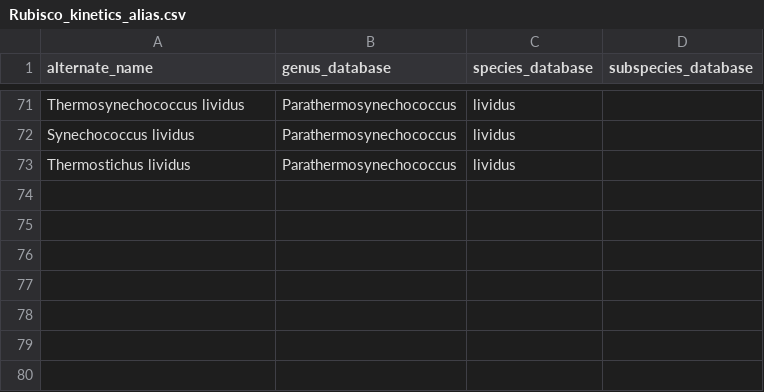
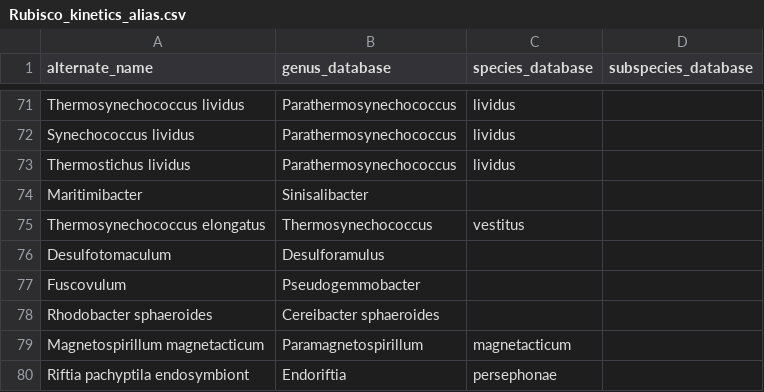
Before and after one commit to keharr/rbcmodel, a CSV file: inst/extdata/Rubisco_kinetics_alias.csv, drawn as a sheet; only a part is shown, gaps mark what is left out; the diff names each change by its address in the sheet, - before the commit and + after, or states it on an @@ line.

Commit message:
Updated datafiles in extdata

```diff
--- a/inst/extdata/Rubisco_kinetics_alias.csv
+++ b/inst/extdata/Rubisco_kinetics_alias.csv
+row 74: Maritimibacter | Sinisalibacter
+row 75: Thermosynechococcus elongatus | Thermosynechococcus | vestitus
+row 76: Desulfotomaculum | Desulforamulus
+row 77: Fuscovulum | Pseudogemmobacter
+row 78: Rhodobacter sphaeroides | Cereibacter sphaeroides
+row 79: Magnetospirillum magnetacticum | Paramagnetospirillum | magnetacticum
+row 80: Riftia pachyptila endosymbiont | Endoriftia | persephonae
```
Also changed, not shown: inst/extdata/temp_dependence_averaged.csv, 3 other files.
